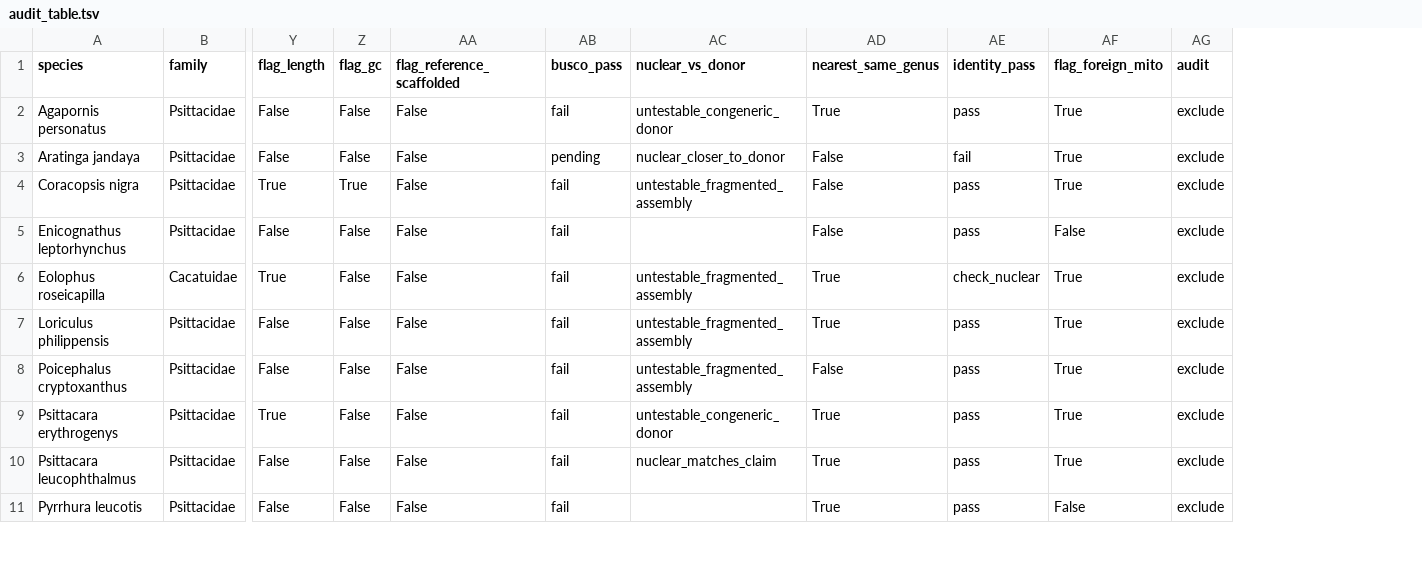
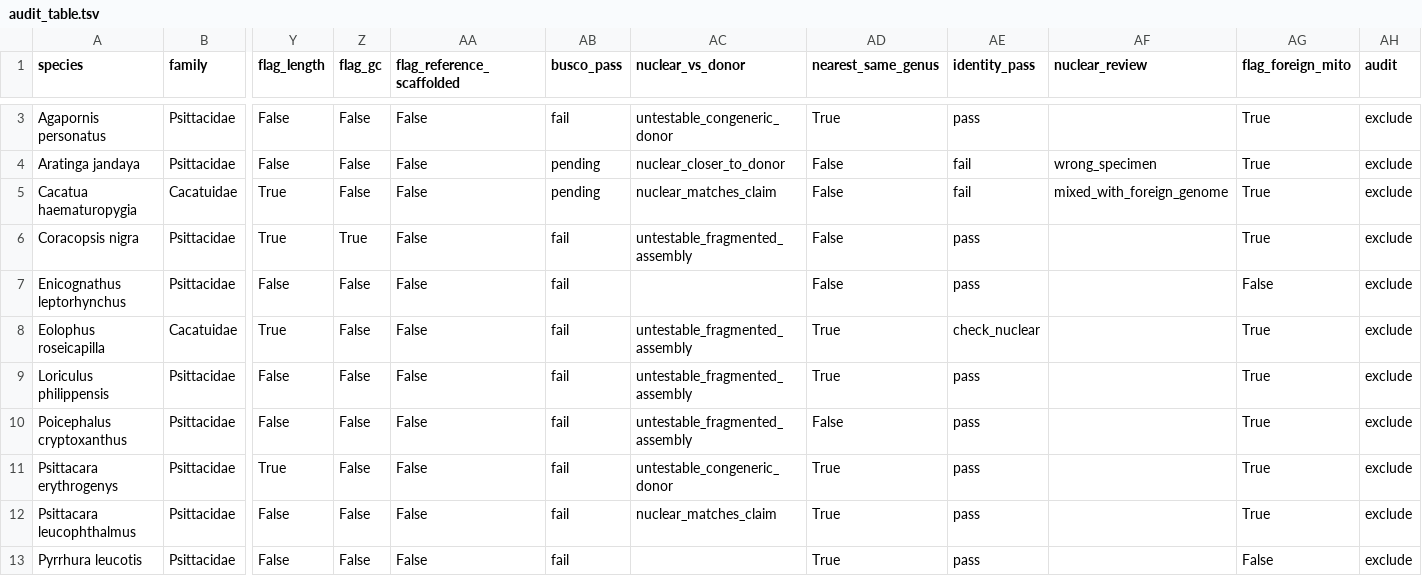
Before and after one commit to redkk123/Parrots, a TSV file: results/phase1_audit/audit_table.tsv, drawn as a sheet; only a part is shown, gaps mark what is left out; addresses are those after the commit; rows hold the shown columns only; the diff covers the shown part only; the diff names each change by its address in the sheet, - before the commit and + after, or states it on an @@ line.

```diff
--- a/results/phase1_audit/audit_table.tsv
+++ b/results/phase1_audit/audit_table.tsv
+column AF (nuclear_review), row 4: wrong_specimen
+row 5: Cacatua haematuropygia | Cacatuidae | True | False | False | pending | nuclear_matches_claim | False | fail | mixed_with_foreign_genome | True | exclude
```
Also changed, not shown: 2 added rows, 3 removed rows and 6 edited cells elsewhere in this file, results/phase1_audit/mash_identity.tsv, 6 other files.
